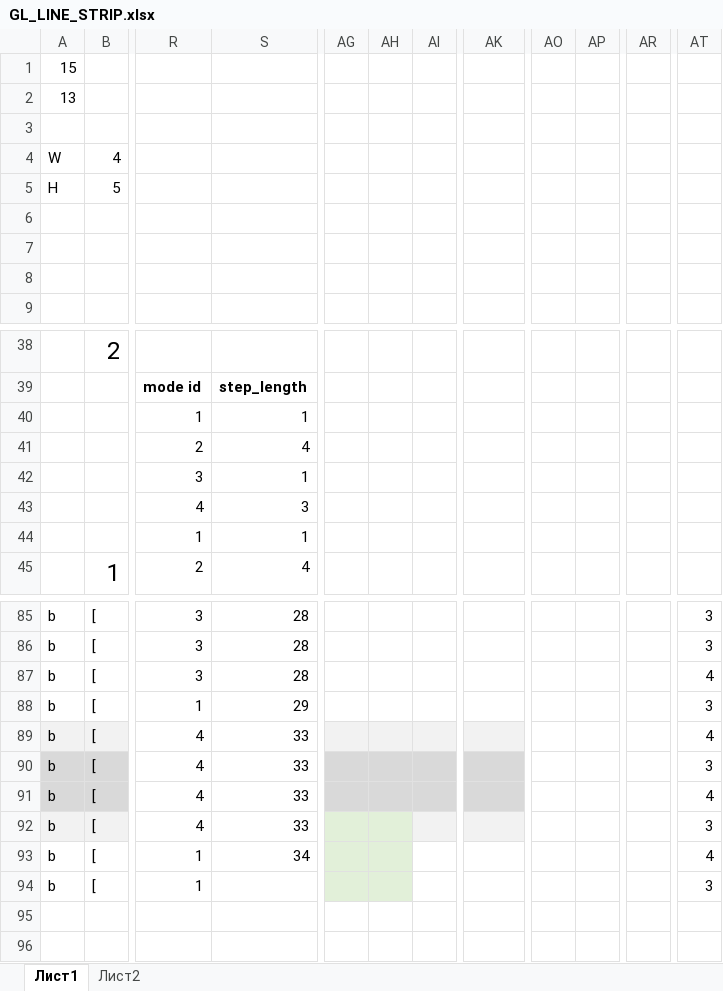
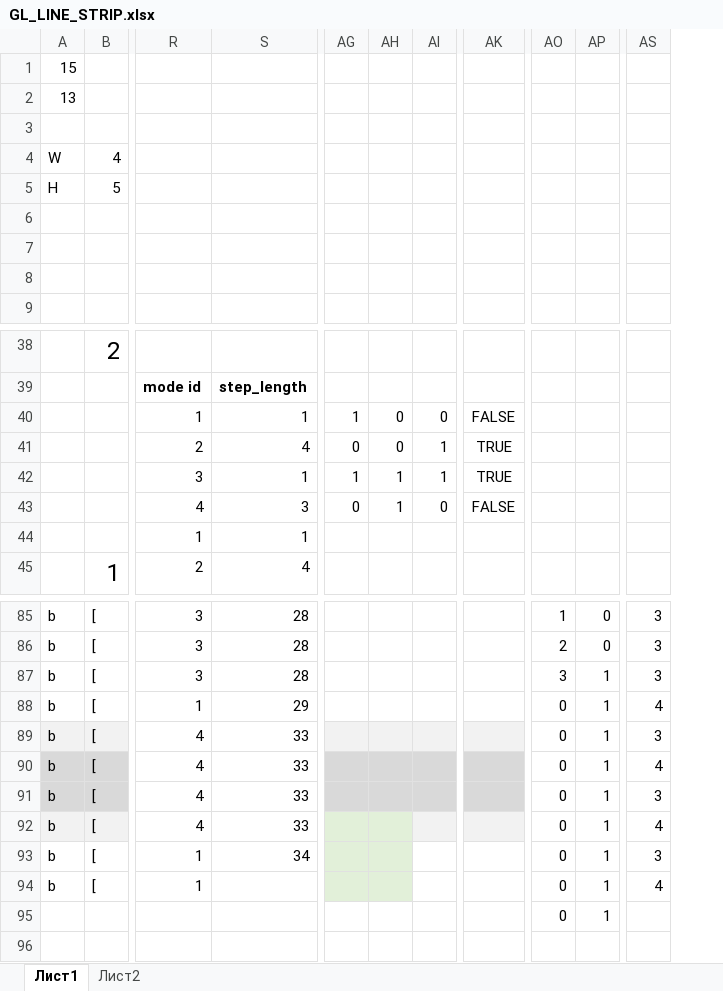
Before and after one commit to wtutuybbh/RadarClient, an Excel workbook: GL_LINE_STRIP.xlsx, sheet Лист1, drawn as a sheet; only a part is shown, gaps mark what is left out; values as stored, in another font and other column widths than the file's, no borders; charts and pictures not drawn; removed rows and columns are numbered as before the commit, all else as after; rows hold the shown columns only; the diff covers the shown part only; the diff names each change by its address in the sheet, - before the commit and + after, or states it on an @@ line.

Commit message:
GL_TRIANGLE_STRIP - done

```diff
--- a/GL_LINE_STRIP.xlsx (sheet Лист1)
+++ b/GL_LINE_STRIP.xlsx (sheet Лист1)
-column AO, empty
-column AP, empty
+column AO, rows 85-95: 1 | 2 | 3 | 0 | 0 | 0 | 0 | 0 | 0 | 0 | 0
+column AP, rows 85-95: 0 | 0 | 1 | 1 | 1 | 1 | 1 | 1 | 1 | 1 | 1
-column AR, empty
-row 40:  |  | 1 | 1
-row 41:  |  | 2 | 4
-row 42:  |  | 3 | 1
-row 43:  |  | 4 | 3
+row 40:  |  | 1 | 1 | 1 | 0 | 0 | FALSE
+row 41:  |  | 2 | 4 | 0 | 0 | 1 | TRUE
+row 42:  |  | 3 | 1 | 1 | 1 | 1 | TRUE
+row 43:  |  | 4 | 3 | 0 | 1 | 0 | FALSE
-AS87: 4
+AS87: 3
-AS88: 3
+AS88: 4
-AS89: 4
+AS89: 3
-AS90: 3
+AS90: 4
-AS91: 4
+AS91: 3
-AS92: 3
+AS92: 4
-AS93: 4
+AS93: 3
-AS94: 3
+AS94: 4
-row 95: (empty)
+row 95:  |  |  |  |  |  |  |  | 0 | 1
```
Also changed, not shown: 8 edited cells and cell formats elsewhere in this sheet, formulas that keep their value, 2 other files.
